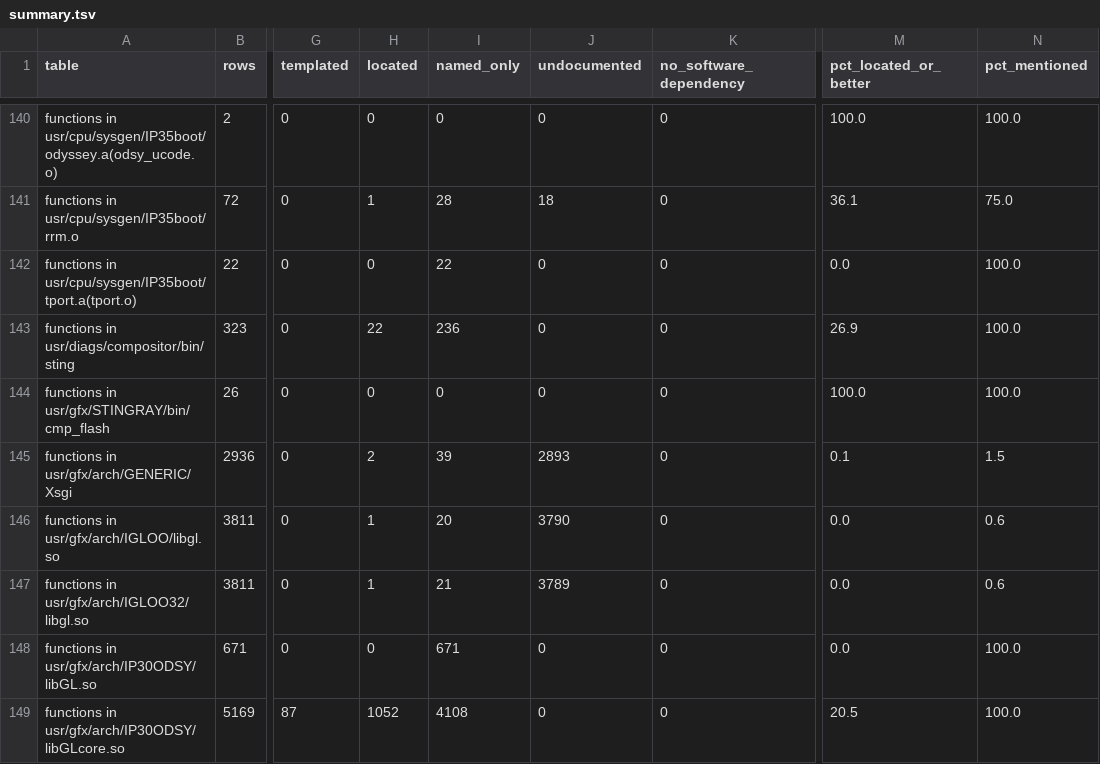
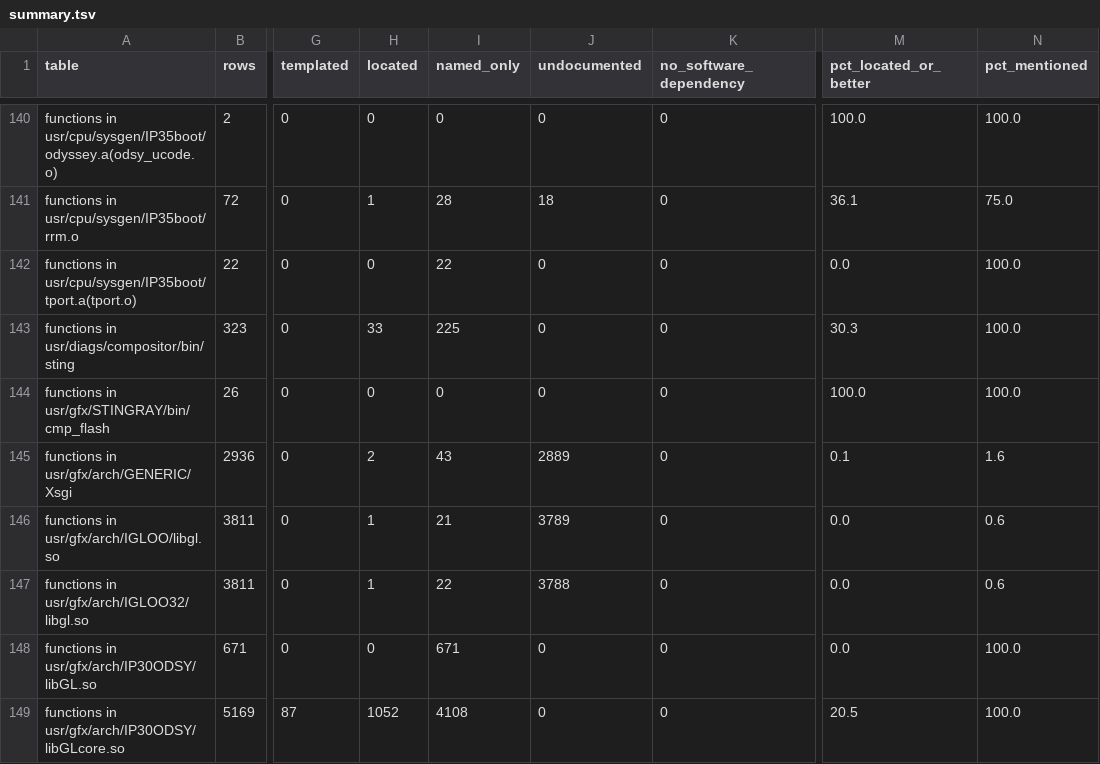
Before and after one commit to jamesbraid/odsy, a TSV file: docs/inventory/summary.tsv, drawn as a sheet; only a part is shown, gaps mark what is left out; the diff covers the shown part only; the diff names each change by its address in the sheet, - before the commit and + after, or states it on an @@ line.

```diff
--- a/docs/inventory/summary.tsv
+++ b/docs/inventory/summary.tsv
-H143 (located): 22
+H143 (located): 33
-I143 (named_only): 236
+I143 (named_only): 225
-M143 (pct_located_or_better): 26.9
+M143 (pct_located_or_better): 30.3
-I145 (named_only): 39
+I145 (named_only): 43
-J145 (undocumented): 2893
+J145 (undocumented): 2889
-N145 (pct_mentioned): 1.5
+N145 (pct_mentioned): 1.6
-I146 (named_only): 20
+I146 (named_only): 21
-J146 (undocumented): 3790
+J146 (undocumented): 3789
-I147 (named_only): 21
+I147 (named_only): 22
-J147 (undocumented): 3789
+J147 (undocumented): 3788
```
Also changed, not shown: 30 edited cells elsewhere in this file, 3 other files.
